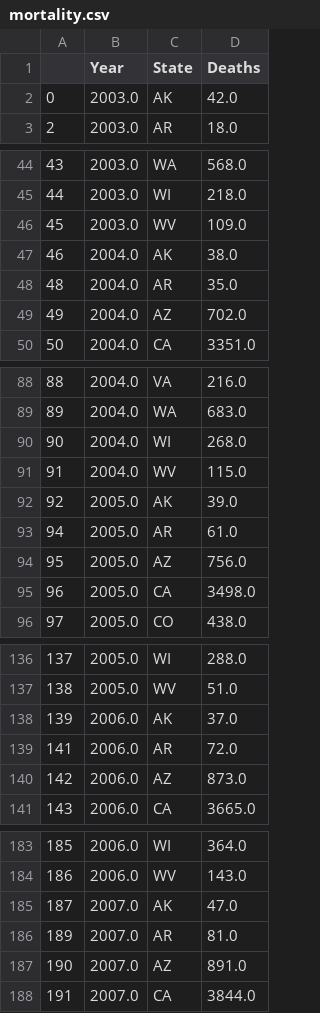
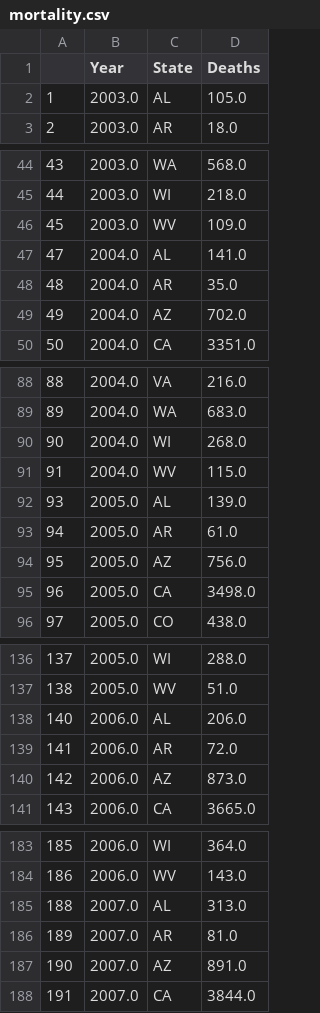
Before and after one commit to MIDS-at-Duke/estimating-impact-of-opioids-2020-vxf, a CSV file: 20_intermediate_files/mortality.csv, drawn as a sheet; only a part is shown, gaps mark what is left out; removed rows and columns are numbered as before the commit, all else as after; the diff covers the shown part only; the diff names each change by its address in the sheet, - before the commit and + after, or states it on an @@ line.

Commit message:
Update Alaska abbreviation to AK, and regenerate the intermediate csv

```diff
--- a/20_intermediate_files/mortality.csv
+++ b/20_intermediate_files/mortality.csv
-row 2: 0 | 2003.0 | AK | 42.0
+row 2: 1 | 2003.0 | AL | 105.0
-row 47: 46 | 2004.0 | AK | 38.0
+row 47: 47 | 2004.0 | AL | 141.0
-row 92: 92 | 2005.0 | AK | 39.0
+row 92: 93 | 2005.0 | AL | 139.0
-row 138: 139 | 2006.0 | AK | 37.0
+row 138: 140 | 2006.0 | AL | 206.0
-row 185: 187 | 2007.0 | AK | 47.0
+row 185: 188 | 2007.0 | AL | 313.0
```
Also changed, not shown: 8 added rows and 8 removed rows elsewhere in this file, 2 other files.
